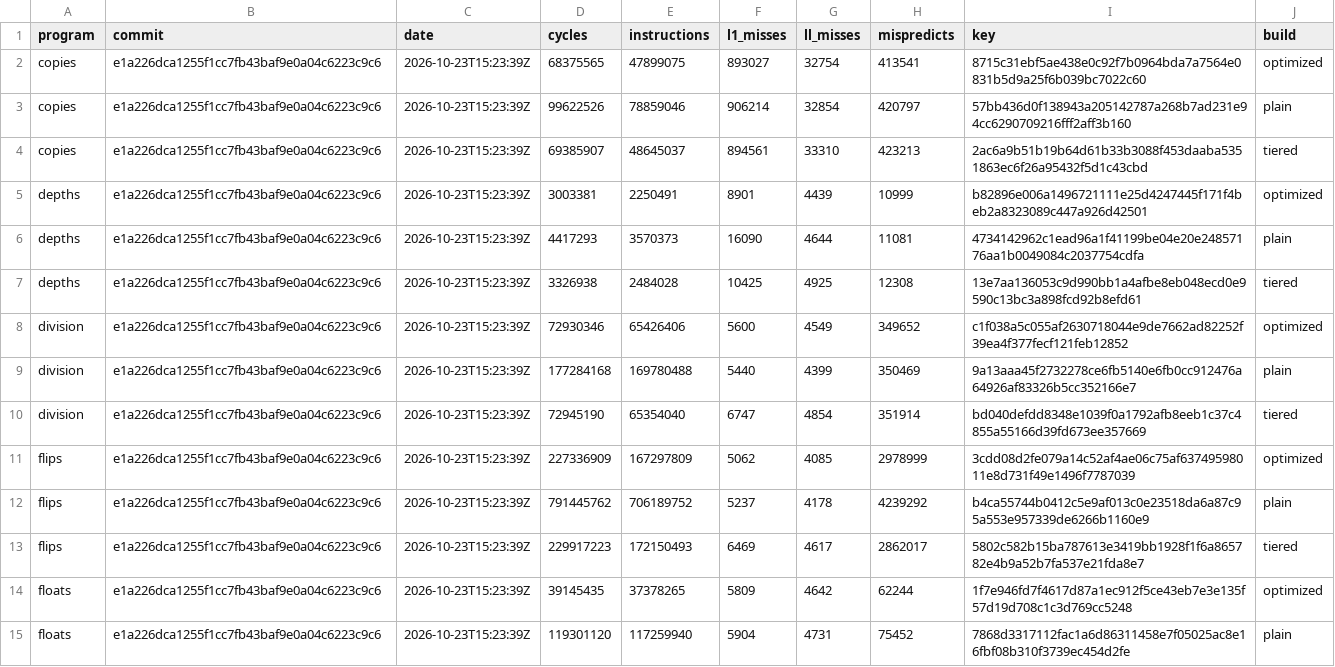
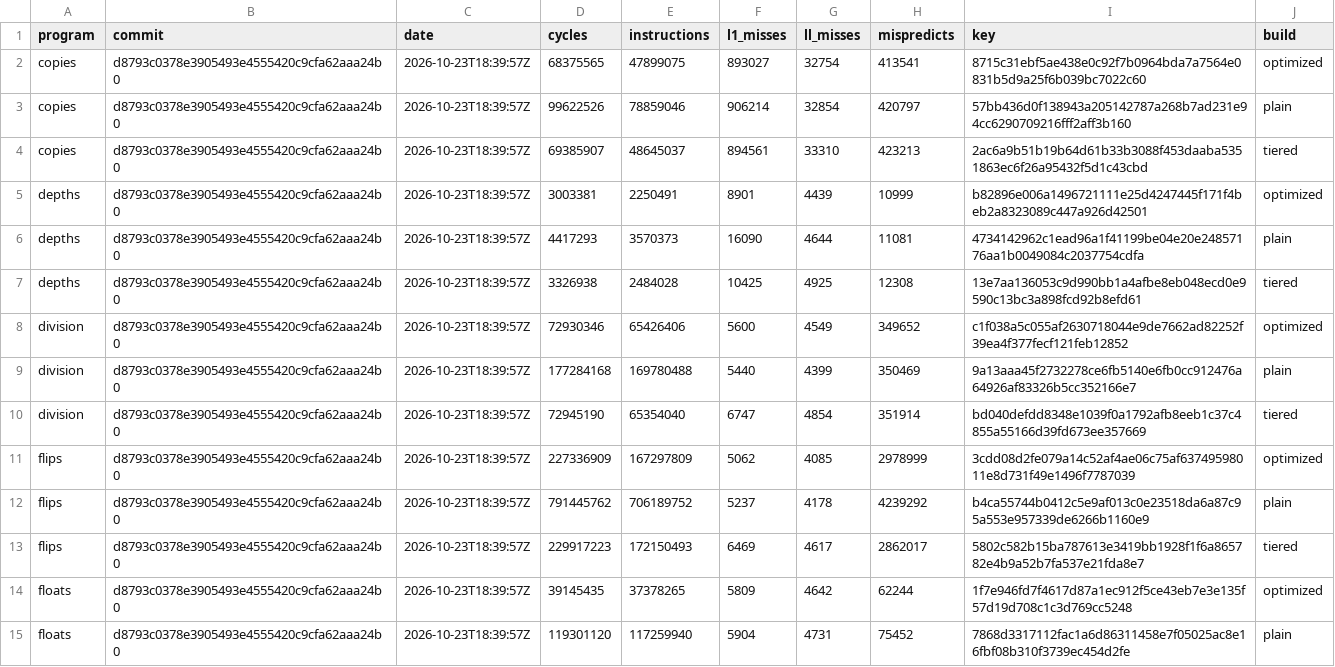
Before and after one commit to zane-lang/compiler, a TSV file: latest.tsv, drawn as a sheet; only a part is shown; the diff covers the shown part only.

```diff
--- a/latest.tsv
+++ b/latest.tsv
@@ -1,15 +1,15 @@
 program	commit	date	cycles	instructions	l1_misses	ll_misses	mispredicts	key	build
-copies	e1a226dca1255f1cc7fb43baf9e0a04c6223c9c6	2026-10-23T15:23:39Z	68375565	47899075	893027	32754	413541	8715c31ebf5ae438e0c92f7b0964bda7a7564e0831b5d9a25f6b039bc7022c60	optimized
-copies	e1a226dca1255f1cc7fb43baf9e0a04c6223c9c6	2026-10-23T15:23:39Z	99622526	78859046	906214	32854	420797	57bb436d0f138943a205142787a268b7ad231e94cc6290709216fff2aff3b160	plain
-copies	e1a226dca1255f1cc7fb43baf9e0a04c6223c9c6	2026-10-23T15:23:39Z	69385907	48645037	894561	33310	423213	2ac6a9b51b19b64d61b33b3088f453daaba5351863ec6f26a95432f5d1c43cbd	tiered
-depths	e1a226dca1255f1cc7fb43baf9e0a04c6223c9c6	2026-10-23T15:23:39Z	3003381	2250491	8901	4439	10999	b82896e006a1496721111e25d4247445f171f4beb2a8323089c447a926d42501	optimized
-depths	e1a226dca1255f1cc7fb43baf9e0a04c6223c9c6	2026-10-23T15:23:39Z	4417293	3570373	16090	4644	11081	4734142962c1ead96a1f41199be04e20e24857176aa1b0049084c2037754cdfa	plain
-depths	e1a226dca1255f1cc7fb43baf9e0a04c6223c9c6	2026-10-23T15:23:39Z	3326938	2484028	10425	4925	12308	13e7aa136053c9d990bb1a4afbe8eb048ecd0e9590c13bc3a898fcd92b8efd61	tiered
-division	e1a226dca1255f1cc7fb43baf9e0a04c6223c9c6	2026-10-23T15:23:39Z	72930346	65426406	5600	4549	349652	c1f038a5c055af2630718044e9de7662ad82252f39ea4f377fecf121feb12852	optimized
-division	e1a226dca1255f1cc7fb43baf9e0a04c6223c9c6	2026-10-23T15:23:39Z	177284168	169780488	5440	4399	350469	9a13aaa45f2732278ce6fb5140e6fb0cc912476a64926af83326b5cc352166e7	plain
-division	e1a226dca1255f1cc7fb43baf9e0a04c6223c9c6	2026-10-23T15:23:39Z	72945190	65354040	6747	4854	351914	bd040defdd8348e1039f0a1792afb8eeb1c37c4855a55166d39fd673ee357669	tiered
-flips	e1a226dca1255f1cc7fb43baf9e0a04c6223c9c6	2026-10-23T15:23:39Z	227336909	167297809	5062	4085	2978999	3cdd08d2fe079a14c52af4ae06c75af63749598011e8d731f49e1496f7787039	optimized
-flips	e1a226dca1255f1cc7fb43baf9e0a04c6223c9c6	2026-10-23T15:23:39Z	791445762	706189752	5237	4178	4239292	b4ca55744b0412c5e9af013c0e23518da6a87c95a553e957339de6266b1160e9	plain
-flips	e1a226dca1255f1cc7fb43baf9e0a04c6223c9c6	2026-10-23T15:23:39Z	229917223	172150493	6469	4617	2862017	5802c582b15ba787613e3419bb1928f1f6a865782e4b9a52b7fa537e21fda8e7	tiered
-floats	e1a226dca1255f1cc7fb43baf9e0a04c6223c9c6	2026-10-23T15:23:39Z	39145435	37378265	5809	4642	62244	1f7e946fd7f4617d87a1ec912f5ce43eb7e3e135f57d19d708c1c3d769cc5248	optimized
-floats	e1a226dca1255f1cc7fb43baf9e0a04c6223c9c6	2026-10-23T15:23:39Z	119301120	117259940	5904	4731	75452	7868d3317112fac1a6d86311458e7f05025ac8e16fbf08b310f3739ec454d2fe	plain
+copies	d8793c0378e3905493e4555420c9cfa62aaa24b0	2026-10-23T18:39:57Z	68375565	47899075	893027	32754	413541	8715c31ebf5ae438e0c92f7b0964bda7a7564e0831b5d9a25f6b039bc7022c60	optimized
+copies	d8793c0378e3905493e4555420c9cfa62aaa24b0	2026-10-23T18:39:57Z	99622526	78859046	906214	32854	420797	57bb436d0f138943a205142787a268b7ad231e94cc6290709216fff2aff3b160	plain
+copies	d8793c0378e3905493e4555420c9cfa62aaa24b0	2026-10-23T18:39:57Z	69385907	48645037	894561	33310	423213	2ac6a9b51b19b64d61b33b3088f453daaba5351863ec6f26a95432f5d1c43cbd	tiered
+depths	d8793c0378e3905493e4555420c9cfa62aaa24b0	2026-10-23T18:39:57Z	3003381	2250491	8901	4439	10999	b82896e006a1496721111e25d4247445f171f4beb2a8323089c447a926d42501	optimized
+depths	d8793c0378e3905493e4555420c9cfa62aaa24b0	2026-10-23T18:39:57Z	4417293	3570373	16090	4644	11081	4734142962c1ead96a1f41199be04e20e24857176aa1b0049084c2037754cdfa	plain
+depths	d8793c0378e3905493e4555420c9cfa62aaa24b0	2026-10-23T18:39:57Z	3326938	2484028	10425	4925	12308	13e7aa136053c9d990bb1a4afbe8eb048ecd0e9590c13bc3a898fcd92b8efd61	tiered
+division	d8793c0378e3905493e4555420c9cfa62aaa24b0	2026-10-23T18:39:57Z	72930346	65426406	5600	4549	349652	c1f038a5c055af2630718044e9de7662ad82252f39ea4f377fecf121feb12852	optimized
+division	d8793c0378e3905493e4555420c9cfa62aaa24b0	2026-10-23T18:39:57Z	177284168	169780488	5440	4399	350469	9a13aaa45f2732278ce6fb5140e6fb0cc912476a64926af83326b5cc352166e7	plain
+division	d8793c0378e3905493e4555420c9cfa62aaa24b0	2026-10-23T18:39:57Z	72945190	65354040	6747	4854	351914	bd040defdd8348e1039f0a1792afb8eeb1c37c4855a55166d39fd673ee357669	tiered
+flips	d8793c0378e3905493e4555420c9cfa62aaa24b0	2026-10-23T18:39:57Z	227336909	167297809	5062	4085	2978999	3cdd08d2fe079a14c52af4ae06c75af63749598011e8d731f49e1496f7787039	optimized
+flips	d8793c0378e3905493e4555420c9cfa62aaa24b0	2026-10-23T18:39:57Z	791445762	706189752	5237	4178	4239292	b4ca55744b0412c5e9af013c0e23518da6a87c95a553e957339de6266b1160e9	plain
+flips	d8793c0378e3905493e4555420c9cfa62aaa24b0	2026-10-23T18:39:57Z	229917223	172150493	6469	4617	2862017	5802c582b15ba787613e3419bb1928f1f6a865782e4b9a52b7fa537e21fda8e7	tiered
+floats	d8793c0378e3905493e4555420c9cfa62aaa24b0	2026-10-23T18:39:57Z	39145435	37378265	5809	4642	62244	1f7e946fd7f4617d87a1ec912f5ce43eb7e3e135f57d19d708c1c3d769cc5248	optimized
+floats	d8793c0378e3905493e4555420c9cfa62aaa24b0	2026-10-23T18:39:57Z	119301120	117259940	5904	4731	75452	7868d3317112fac1a6d86311458e7f05025ac8e16fbf08b310f3739ec454d2fe	plain
```
Also changed, not shown: 56 edited cells elsewhere in this file, stress-plain.tsv, stress-tiered.tsv, 1 other file.
